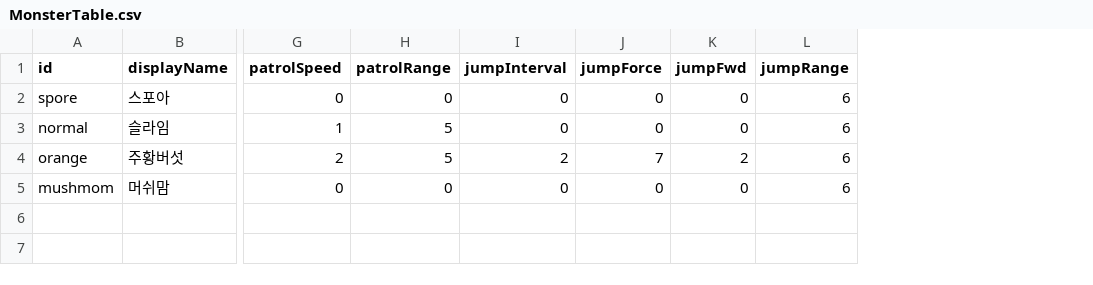
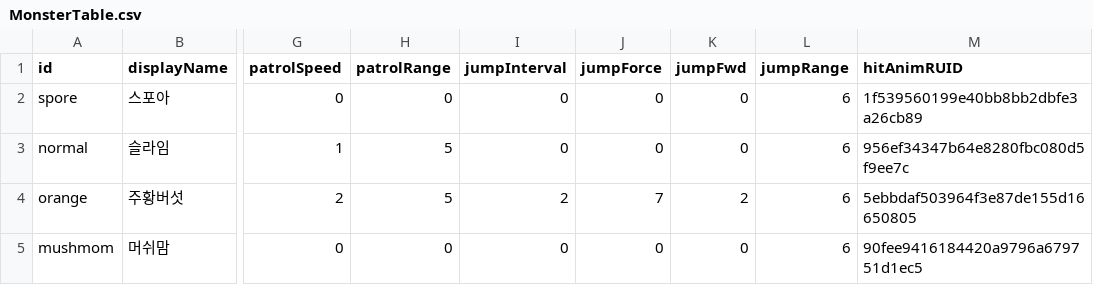
Before and after one commit to PodoSae/TobenRun, a CSV file: RootDesk/MyDesk/Data/MonsterTable.csv, drawn as a sheet; only a part is shown, gaps mark what is left out; the diff names each change by its address in the sheet, - before the commit and + after, or states it on an @@ line.

```diff
--- a/RootDesk/MyDesk/Data/MonsterTable.csv
+++ b/RootDesk/MyDesk/Data/MonsterTable.csv
+column M (hitAnimRUID), rows 2-5: 1f539560199e40bb8bb2dbfe3a26cb89 | 956ef34347b64e8280fbc080d5f9ee7c | 5ebbdaf503964f3e87de155d16650805 | 90fee9416184420a9796a679751d1ec5
```
Also changed, not shown: RootDesk/MyDesk/RunGame/CourseBossTest.csv, 13 other files.
